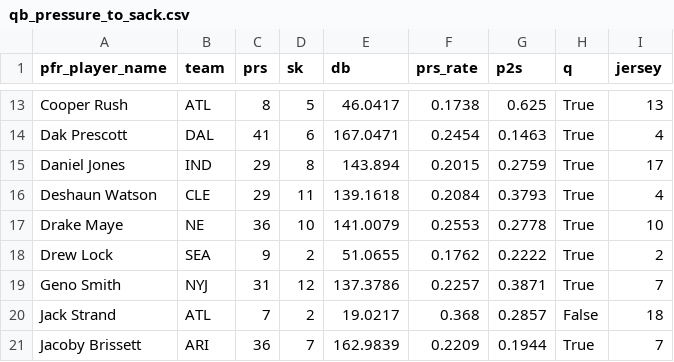
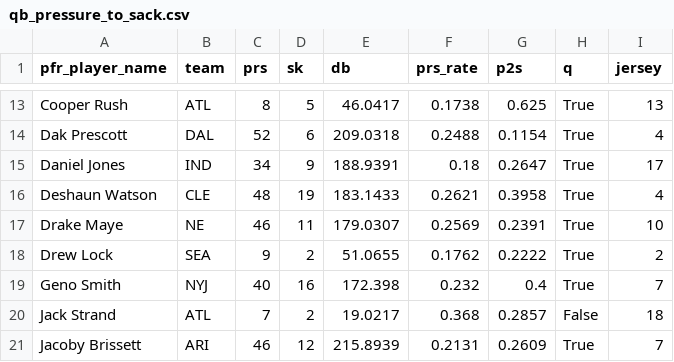
Before and after one commit to mpatricio1/NFL-Stats, a CSV file: data/qb_pressure_to_sack.csv, drawn as a sheet; only a part is shown, gaps mark what is left out; the diff covers the shown part only; the diff names each change by its address in the sheet, - before the commit and + after, or states it on an @@ line.

```diff
--- a/data/qb_pressure_to_sack.csv
+++ b/data/qb_pressure_to_sack.csv
-C14 (prs): 41
+C14 (prs): 52
-E14 (db): 167.0471
+E14 (db): 209.0318
-F14 (prs_rate): 0.2454
+F14 (prs_rate): 0.2488
-G14 (p2s): 0.1463
+G14 (p2s): 0.1154
-C15 (prs): 29
+C15 (prs): 34
-D15 (sk): 8
+D15 (sk): 9
-E15 (db): 143.894
+E15 (db): 188.9391
-F15 (prs_rate): 0.2015
+F15 (prs_rate): 0.18
-G15 (p2s): 0.2759
+G15 (p2s): 0.2647
-C16 (prs): 29
+C16 (prs): 48
-D16 (sk): 11
+D16 (sk): 19
-E16 (db): 139.1618
+E16 (db): 183.1433
-F16 (prs_rate): 0.2084
+F16 (prs_rate): 0.2621
-G16 (p2s): 0.3793
+G16 (p2s): 0.3958
-C17 (prs): 36
+C17 (prs): 46
-D17 (sk): 10
+D17 (sk): 11
-E17 (db): 141.0079
+E17 (db): 179.0307
-F17 (prs_rate): 0.2553
+F17 (prs_rate): 0.2569
-G17 (p2s): 0.2778
+G17 (p2s): 0.2391
-C19 (prs): 31
+C19 (prs): 40
-D19 (sk): 12
+D19 (sk): 16
-E19 (db): 137.3786
+E19 (db): 172.398
-F19 (prs_rate): 0.2257
+F19 (prs_rate): 0.232
-G19 (p2s): 0.3871
+G19 (p2s): 0.4
-C21 (prs): 36
+C21 (prs): 46
-D21 (sk): 7
+D21 (sk): 12
-E21 (db): 162.9839
+E21 (db): 215.8939
-F21 (prs_rate): 0.2209
+F21 (prs_rate): 0.2131
-G21 (p2s): 0.1944
+G21 (p2s): 0.2609
```
Also changed, not shown: 1 added row and 110 edited cells elsewhere in this file, data/qbs.csv, data/rushers.csv, 32 other files.
